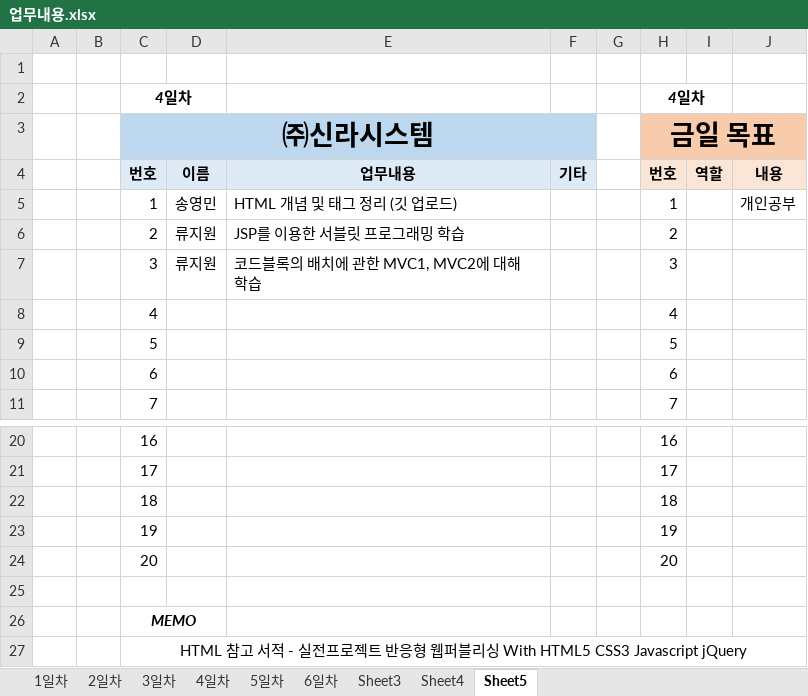
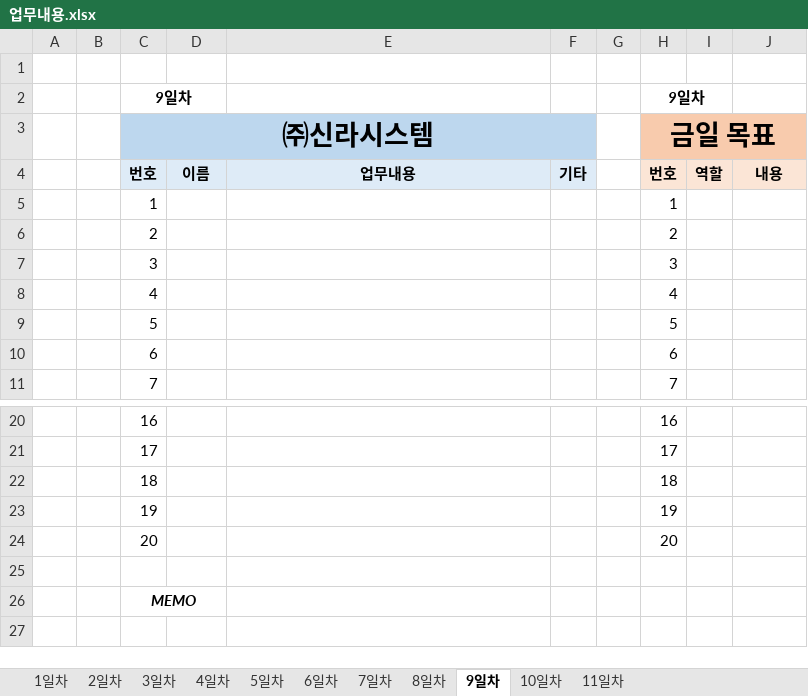
Before and after one commit to ssom94091/SillasSystem_project, an Excel workbook: 업무일지/업무내용.xlsx, sheet 9일차, drawn as a sheet; only a part is shown, gaps mark what is left out; values as stored, in another font and other column widths than the file's, no borders; removed rows and columns are numbered as before the commit, all else as after; the diff names each change by its address in the sheet, - before the commit and + after, or states it on an @@ line.

```diff
--- a/업무일지/업무내용.xlsx (sheet 9일차)
+++ b/업무일지/업무내용.xlsx (sheet 9일차)
-sheet tab: Sheet3
+sheet tab: 7일차
-sheet tab: Sheet4
+sheet tab: 8일차
-sheet tab: Sheet5
+sheet tab: 9일차
+sheet tab: 10일차
+sheet tab: 11일차
-row 2:  |  | 4일차 |  |  |  |  | 4일차
+row 2:  |  | 9일차 |  |  |  |  | 9일차
-D5: 송영민
+D5: (empty)
-E5: HTML 개념 및 태그 정리 (깃 업로드)
+E5: (empty)
-J5: 개인공부
+J5: (empty)
-D6:D7: 류지원
+D6:D7: (empty)
-E6: JSP를 이용한 서블릿 프로그래밍 학습
+E6: (empty)
-E7: 코드블록의 배치에 관한 MVC1, MVC2에 대해 학습
+E7: (empty)
-row 27:  |  | HTML 참고 서적 - 실전프로젝트 반응형 웹퍼블리싱 With HTML5 CSS3 Javascript jQuery
```
Also changed, not shown: sheet 7일차, sheet 8일차.
